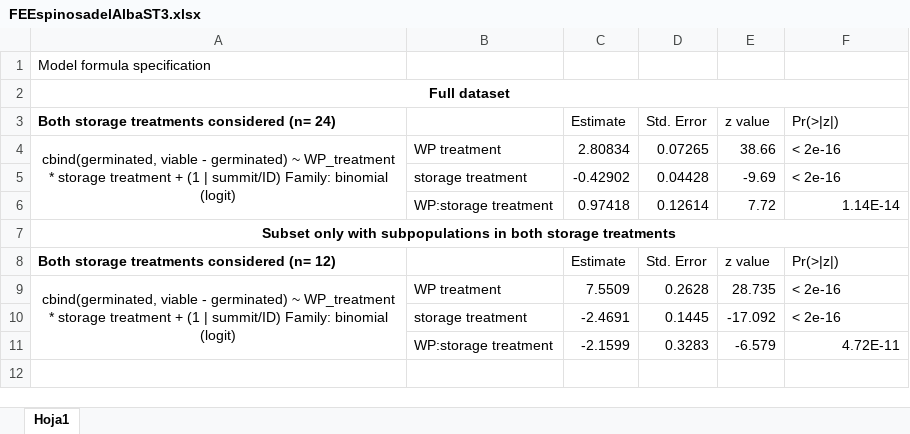
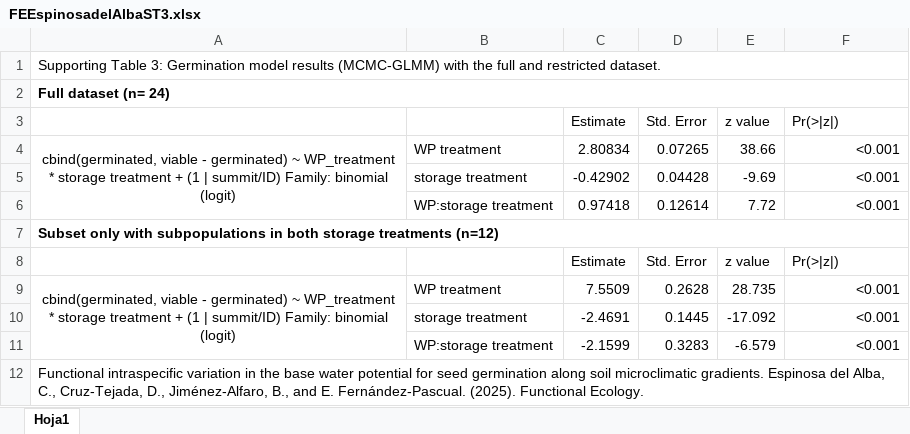
Before and after one commit to clara-espinosa/Dianthus_PEG, an Excel workbook: results/supplementary/FEEspinosadelAlbaST3.xlsx, sheet Hoja1, drawn as a sheet; values as stored, in another font and other column widths than the file's, no borders; the diff names each change by its address in the sheet, - before the commit and + after, or states it on an @@ line.

```diff
--- a/results/supplementary/FEEspinosadelAlbaST3.xlsx (sheet Hoja1)
+++ b/results/supplementary/FEEspinosadelAlbaST3.xlsx (sheet Hoja1)
-A1: Model formula specification
+A1: Supporting Table 3: Germination model results (MCMC-GLMM) with the full and restricted dataset.
+A1:F1 merged
-A2: Full dataset
+A2: Full dataset (n= 24)
-A2 alignment: center
+A2 alignment: left
-A3: Both storage treatments considered (n= 24)
+A3: (empty)
-F4:F5 (Pr(>|z|)): < 2e-16
+F4:F5 (Pr(>|z|)): <0.001
-F4:F5 alignment: left
+F4:F5 alignment: right
-F6 (Pr(>|z|)): 1.14E-14
+F6 (Pr(>|z|)): <0.001
-A7: …storage treatments
+A7: …storage treatments (n=12)
-A7 alignment: center
+A7 alignment: left
-A8: Both storage treatments considered (n= 12)
+A8: (empty)
-F9:F10 (Pr(>|z|)): < 2e-16
+F9:F10 (Pr(>|z|)): <0.001
-F9:F10 alignment: left
+F9:F10 alignment: right
-F11 (Pr(>|z|)): 4.72E-11
+F11 (Pr(>|z|)): <0.001
+row 12: Functional intraspecific variation in the base water potential for seed germination along soil microclimatic gradients. Espinosa del Alba, C., Cruz-Tejada, D., Jiménez-Alfaro, B., and E. Fernández-Pascual. (2025). Functional Ecology.
```
Also changed, not shown: results/supplementary/FEEspinosadelAlbaST1.xlsx, results/supplementary/FEEspinosadelAlbaST2.xlsx, 4 other files.
